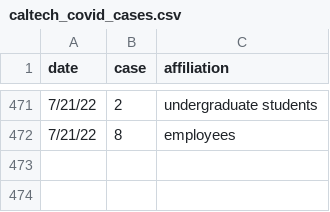
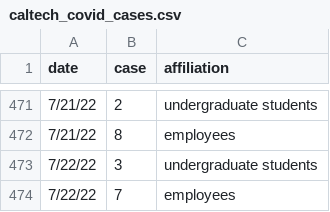
Before and after one commit to lealiaxiong/Caltech_Covid19, a CSV file: caltech_covid_cases.csv, drawn as a sheet; only a part is shown, gaps mark what is left out; the diff names each change by its address in the sheet, - before the commit and + after, or states it on an @@ line.

```diff
--- a/caltech_covid_cases.csv
+++ b/caltech_covid_cases.csv
+row 473: 7/22/22 | 3 | undergraduate students
+row 474: 7/22/22 | 7 | employees
```
Also changed, not shown: los_angeles_covid_cases.csv, 13 other files.
